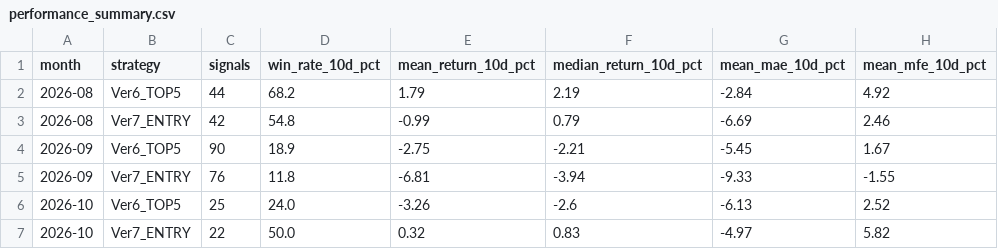
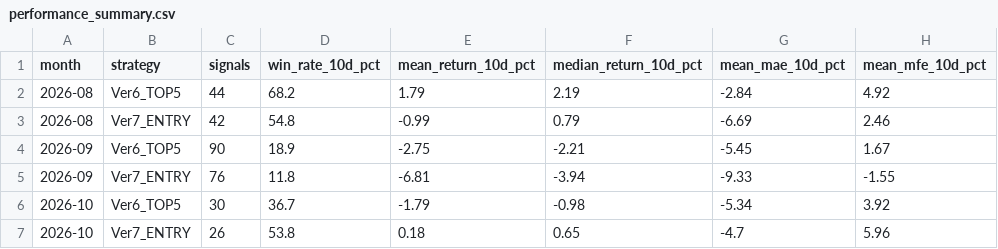
Before and after one commit to izumi7139-ai/nikkei225-line-bot, a CSV file: data/performance_summary.csv, drawn as a sheet.

```diff
--- a/data/performance_summary.csv
+++ b/data/performance_summary.csv
@@ -5,3 +5,3 @@
 2026-09,Ver7_ENTRY,76,11.8,-6.81,-3.94,-9.33,-1.55
-2026-10,Ver6_TOP5,25,24.0,-3.26,-2.6,-6.13,2.52
-2026-10,Ver7_ENTRY,22,50.0,0.32,0.83,-4.97,5.82
+2026-10,Ver6_TOP5,30,36.7,-1.79,-0.98,-5.34,3.92
+2026-10,Ver7_ENTRY,26,53.8,0.18,0.65,-4.7,5.96
```
Also changed, not shown: data/signal_master.csv, reports/monthly/performance_summary.csv, 4 other files.
